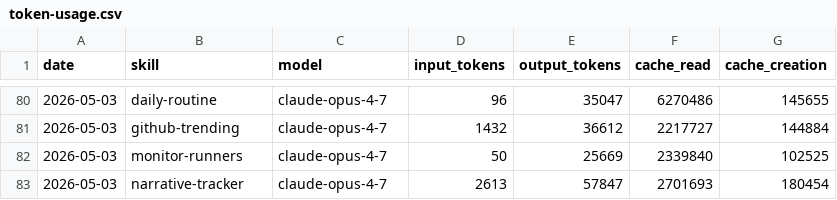
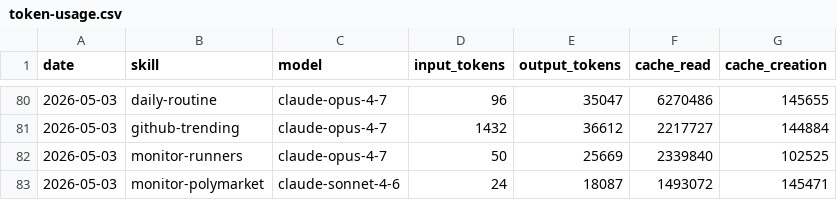
Before and after one commit to aeonfun/aeon, a CSV file: memory/token-usage.csv, drawn as a sheet; only a part is shown, gaps mark what is left out; removed rows and columns are numbered as before the commit, all else as after; the diff names each change by its address in the sheet, - before the commit and + after, or states it on an @@ line.

Commit message:
chore(monitor-polymarket): auto-commit 2026-05-03

```diff
--- a/memory/token-usage.csv
+++ b/memory/token-usage.csv
-row 83: 2026-05-03 | narrative-tracker | claude-opus-4-7 | 2613 | 57847 | 2701693 | 180454
+row 83: 2026-05-03 | monitor-polymarket | claude-sonnet-4-6 | 24 | 18087 | 1493072 | 145471
```
Also changed, not shown: 8 other files.
